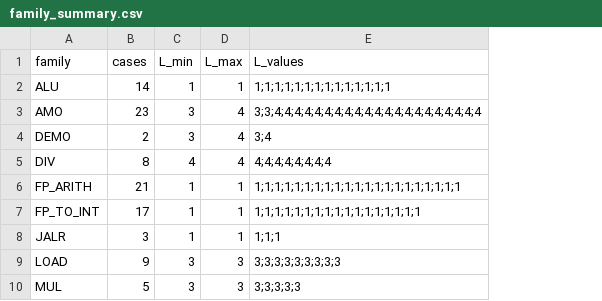
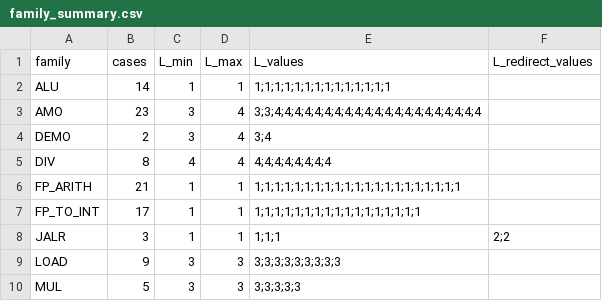
Before and after one commit to RIOSLaboratory/OpenRio, a CSV file: verification/orbe_bt_env/perf_eval/latency_bench/family_summary.csv, drawn as a sheet; the diff names each change by its address in the sheet, - before the commit and + after, or states it on an @@ line.

Commit message:
Report the JALR latency as the redirect frame (2) and keep the link frame (1)
Per the owner's decision, the JALR family latency is now the redirect-address-
ready frame: ISQ_FIRE -> BE REDIRECT = 2. The link-value frame (ISQ_FIRE ->
FU_WB rd=PC+4) = 1 is kept and documented as the contrasting reference.

bench.py: extract the redirect cycle by matching RECOVERY_FLUSH origin=<producer
rob>, so the redirect belongs to the measured instruction; emit redirect_cycle
and L_redirect (latency_results.csv / raw.tsv) and L_redirect_values
(family_summary.csv). JAL (direct) has no redirect in this model, so its
L_redirect is empty.

Latency_Report: 0 summary, 2 scope, 3.1 evidence, 3.2 per-case list, 3.4 full
explanation of both frames, 6 artifact columns, 7 caveat, 8 coverage.

```diff
--- a/verification/orbe_bt_env/perf_eval/latency_bench/family_summary.csv
+++ b/verification/orbe_bt_env/perf_eval/latency_bench/family_summary.csv
+column F (L_redirect_values), row 8: 2;2
```
Also changed, not shown: verification/orbe_bt_env/perf_eval/latency_bench/latency_results.csv, verification/orbe_bt_env/perf_eval/latency_bench/toolchain.csv, 2 other files.
